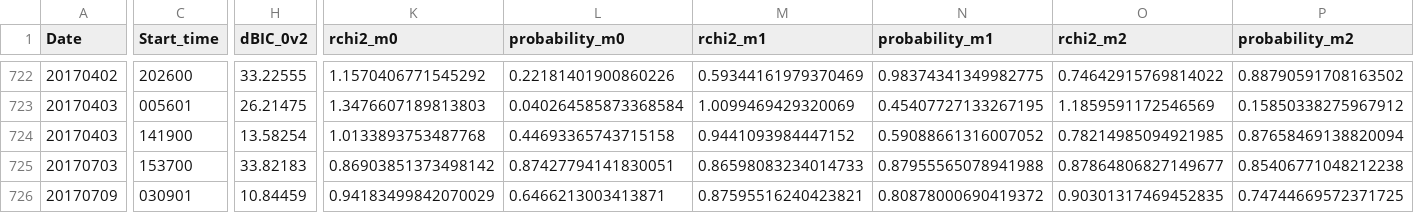
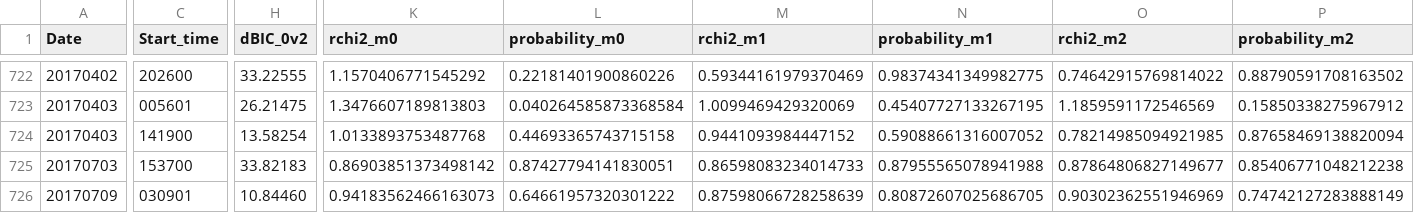
Before and after one commit to aringlis/AFINO, a CSV file: _data/afino_master_record.csv, drawn as a sheet; only a part is shown, gaps mark what is left out; the diff covers the shown part only; the diff names each change by its address in the sheet, - before the commit and + after, or states it on an @@ line.

```diff
--- a/_data/afino_master_record.csv
+++ b/_data/afino_master_record.csv
-H726 (dBIC_0v2): 10.84459
+H726 (dBIC_0v2): 10.84460
-K726 (rchi2_m0): 0.94183499842070029
+K726 (rchi2_m0): 0.94183562466163073
-L726 (probability_m0): 0.6466213003413871
+L726 (probability_m0): 0.64661957320301222
-M726 (rchi2_m1): 0.87595516240423821
+M726 (rchi2_m1): 0.87598066728258639
-N726 (probability_m1): 0.80878000690419372
+N726 (probability_m1): 0.80872607025686705
-O726 (rchi2_m2): 0.90301317469452835
+O726 (rchi2_m2): 0.90302362551946969
-P726 (probability_m2): 0.74744669572371725
+P726 (probability_m2): 0.74742127283888149
```
Also changed, not shown: 1 edited cell elsewhere in this file, 1 other file.
